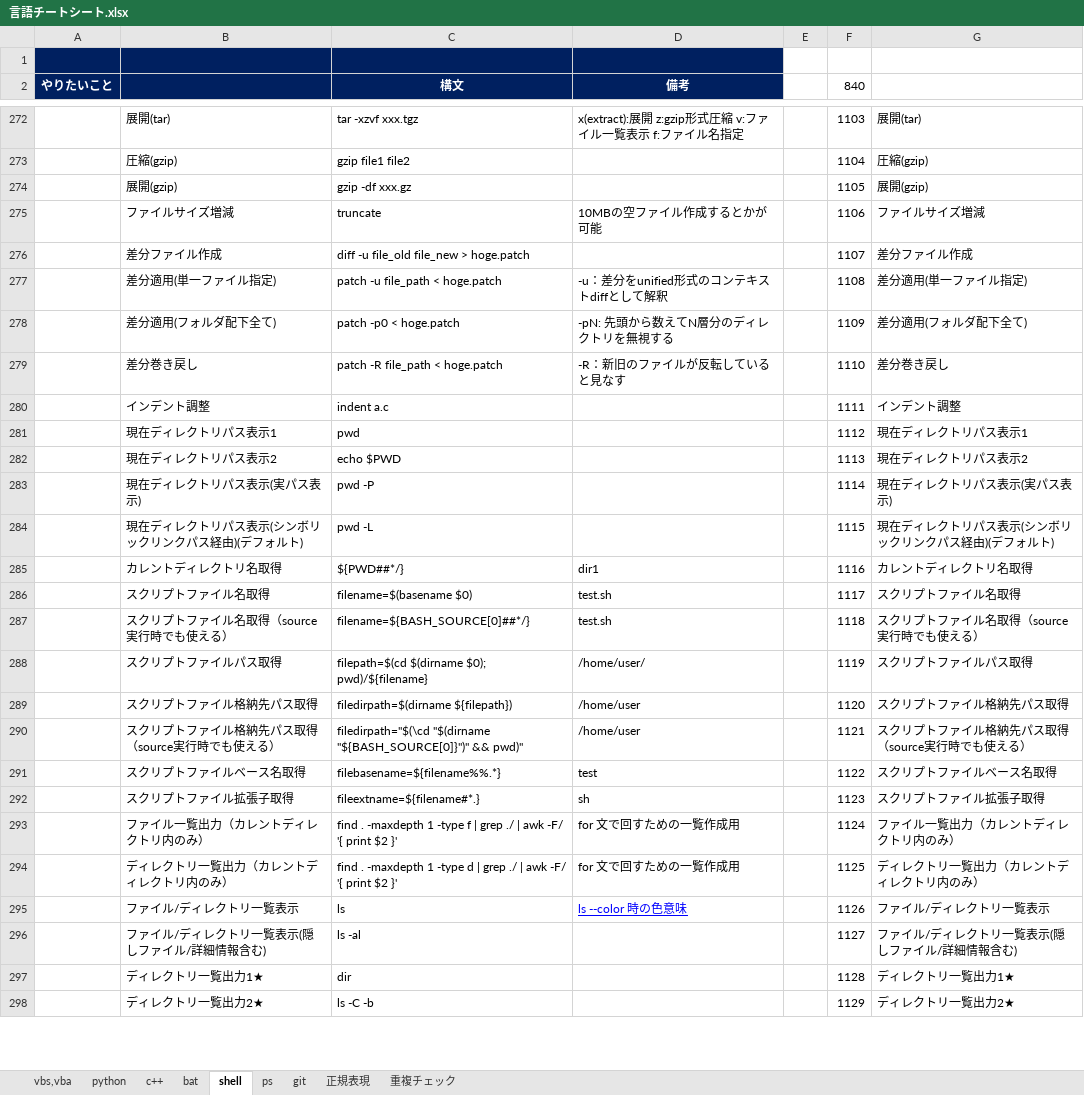
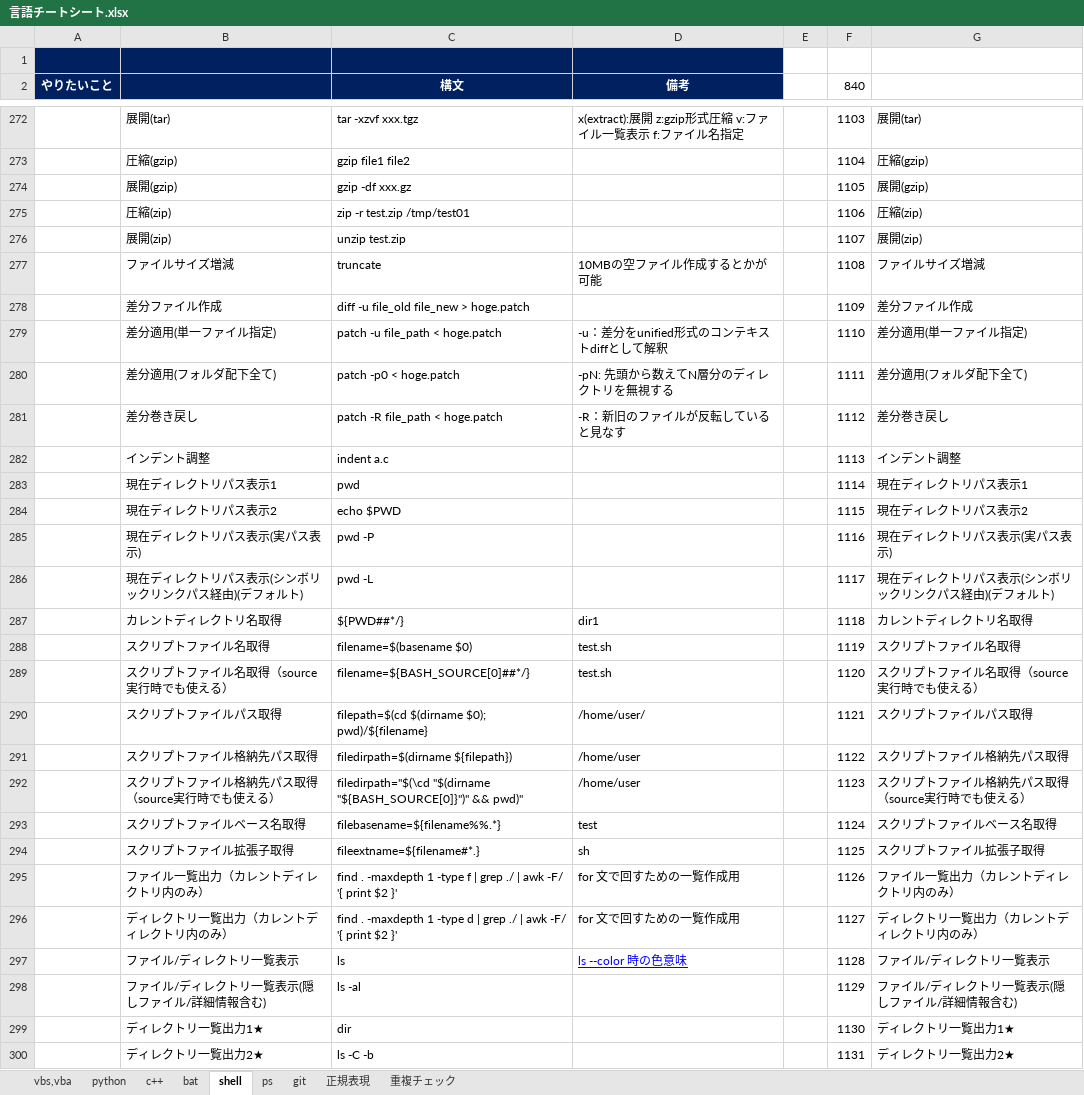
Before and after one commit to draemonash2/other, an Excel workbook: 言語チートシート.xlsx, sheet shell, drawn as a sheet; only a part is shown, gaps mark what is left out; values as stored, in another font and other column widths than the file's, no borders; addresses are those after the commit; the diff covers the shown part only; the diff names each change by its address in the sheet, - before the commit and + after, or states it on an @@ line.

```diff
--- a/言語チートシート.xlsx (sheet shell)
+++ b/言語チートシート.xlsx (sheet shell)
+row 275:  | 圧縮(zip) | zip -r test.zip /tmp/test01 |  |  | 1106 | 圧縮(zip)
+row 276:  | 展開(zip) | unzip test.zip |  |  | 1107 | 展開(zip)
-F277 (840): 1106
+F277 (840): 1108
-F278 (840): 1107
+F278 (840): 1109
-F279 (840): 1108
+F279 (840): 1110
-F280 (840): 1109
+F280 (840): 1111
-F281 (840): 1110
+F281 (840): 1112
-F282 (840): 1111
+F282 (840): 1113
-F283 (840): 1112
+F283 (840): 1114
-F284 (840): 1113
+F284 (840): 1115
-F285 (840): 1114
+F285 (840): 1116
-F286 (840): 1115
+F286 (840): 1117
-F287 (840): 1116
+F287 (840): 1118
-F288 (840): 1117
+F288 (840): 1119
-F289 (840): 1118
+F289 (840): 1120
-F290 (840): 1119
+F290 (840): 1121
-F291 (840): 1120
+F291 (840): 1122
-F292 (840): 1121
+F292 (840): 1123
-F293 (840): 1122
+F293 (840): 1124
-F294 (840): 1123
+F294 (840): 1125
-F295 (840): 1124
+F295 (840): 1126
-F296 (840): 1125
+F296 (840): 1127
-F297 (840): 1126
+F297 (840): 1128
-F298 (840): 1127
+F298 (840): 1129
-F299 (840): 1128
+F299 (840): 1130
-F300 (840): 1129
+F300 (840): 1131
```
Also changed, not shown: 139 edited cells elsewhere in this sheet, formulas that keep their value, 1 other file.
